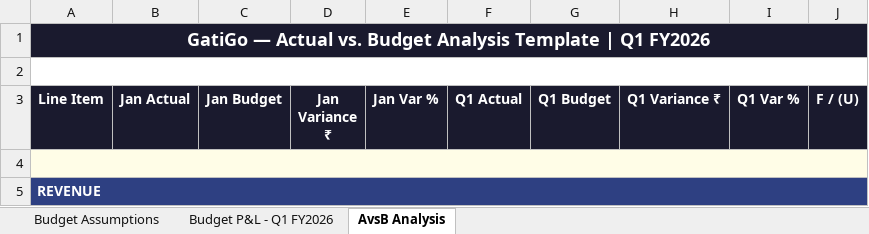
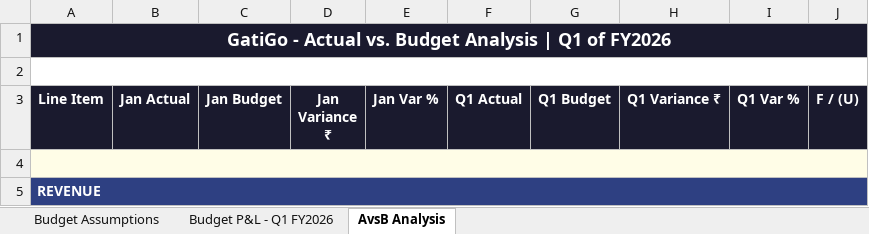
Before and after one commit to inakm/inakm.github.io, an Excel workbook: myprojects/GatiGo/BvsA/GatiGo_Q1_Budget.xlsx, sheet AvsB Analysis, drawn as a sheet; only a part is shown; values as stored, in another font and other column widths than the file's, no borders; the diff names each change by its address in the sheet, - before the commit and + after, or states it on an @@ line.

```diff
--- a/myprojects/GatiGo/BvsA/GatiGo_Q1_Budget.xlsx (sheet AvsB Analysis)
+++ b/myprojects/GatiGo/BvsA/GatiGo_Q1_Budget.xlsx (sheet AvsB Analysis)
-A1 (Line Item): GatiGo — Actual vs. Budget Analysis Template | Q1 FY2026
+A1 (Line Item): GatiGo - Actual vs. Budget Analysis | Q1 of FY2026
```
Also changed, not shown: myprojects/GatiGo/BvsA/GatiGo_Analystt_Dashboard.xlsx, 5 other files.
